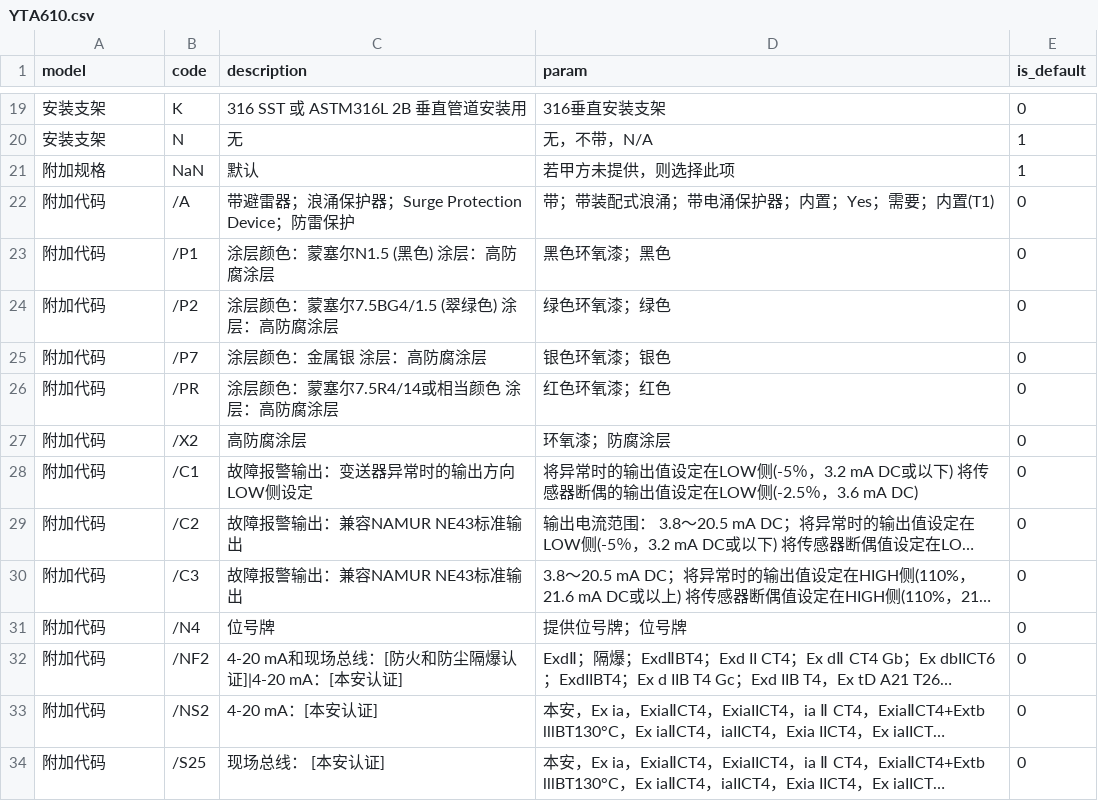
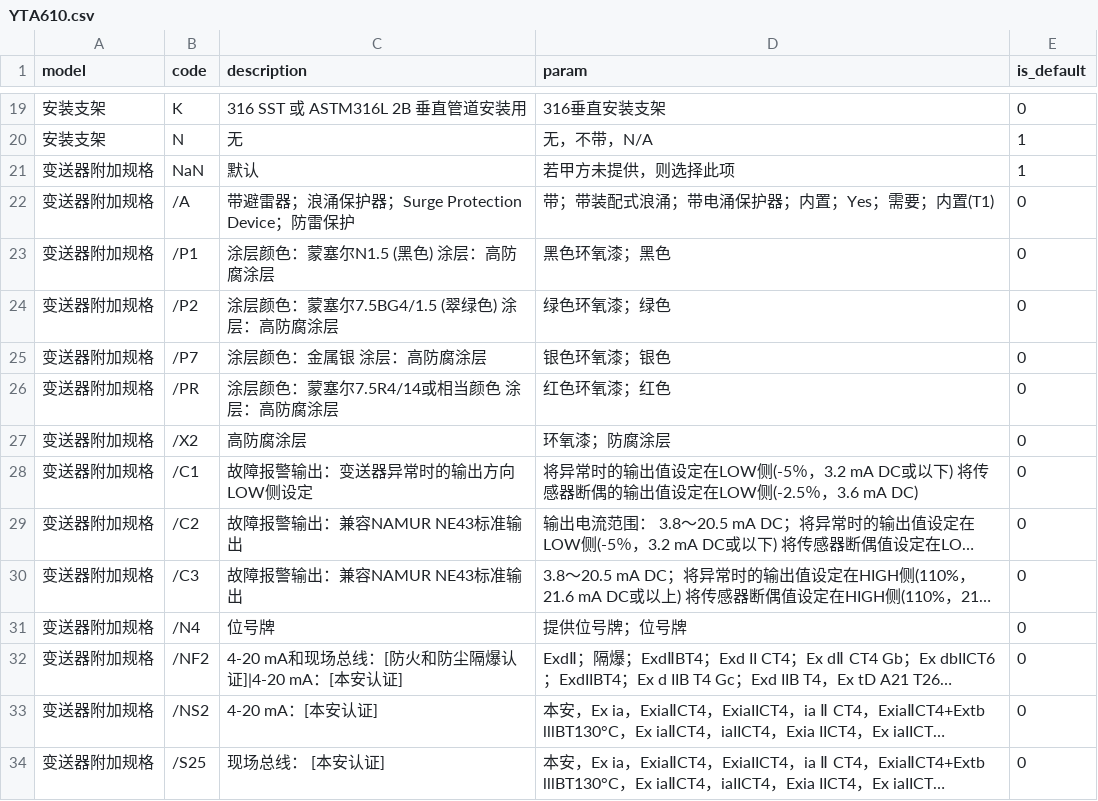
Before and after one commit to FiresJoeng/sensor_seg, a CSV file: libs/standard/transmitter/YTA610.csv, drawn as a sheet; only a part is shown, gaps mark what is left out; long unchanged cells end in …; the diff names each change by its address in the sheet, - before the commit and + after, or states it on an @@ line.

```diff
--- a/libs/standard/transmitter/YTA610.csv
+++ b/libs/standard/transmitter/YTA610.csv
-A21 (model): 附加规格
+A21 (model): 变送器附加规格
-A22:A34 (model): 附加代码
+A22:A34 (model): 变送器附加规格
```
Also changed, not shown: libs/standard/sensor/HR.csv, libs/standard/sensor/HZ.csv, 10 other files.
